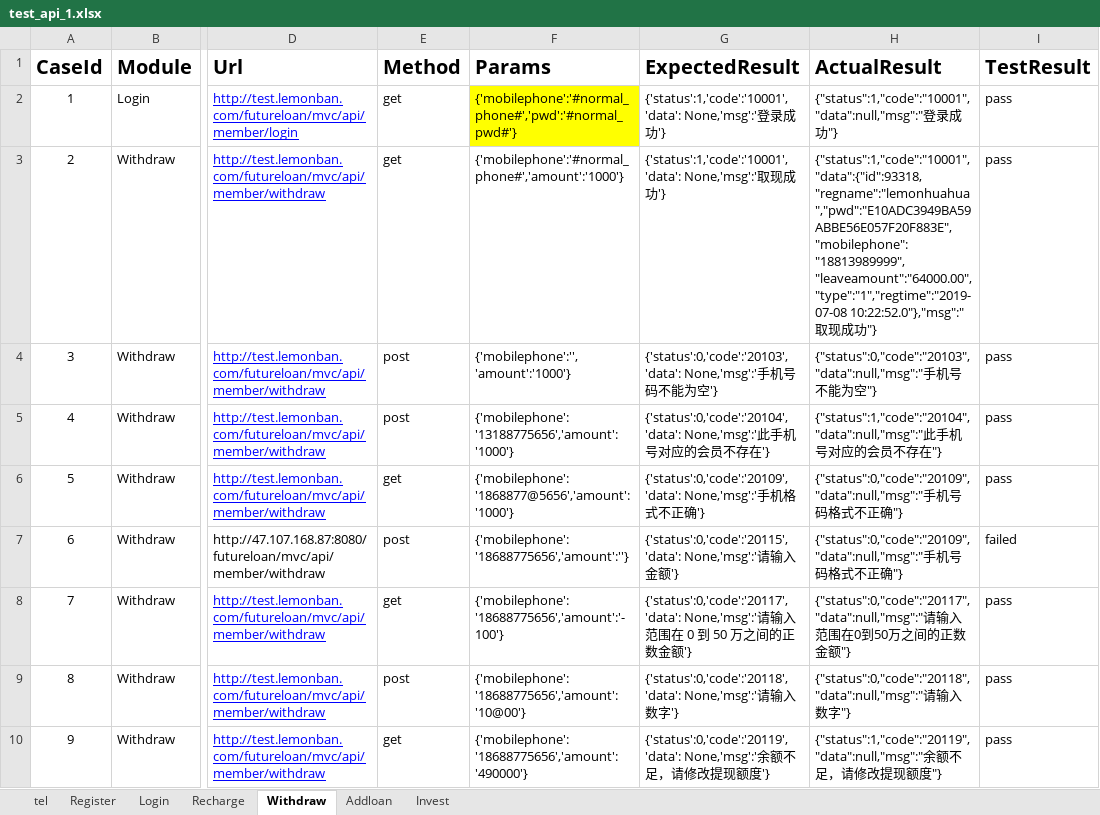
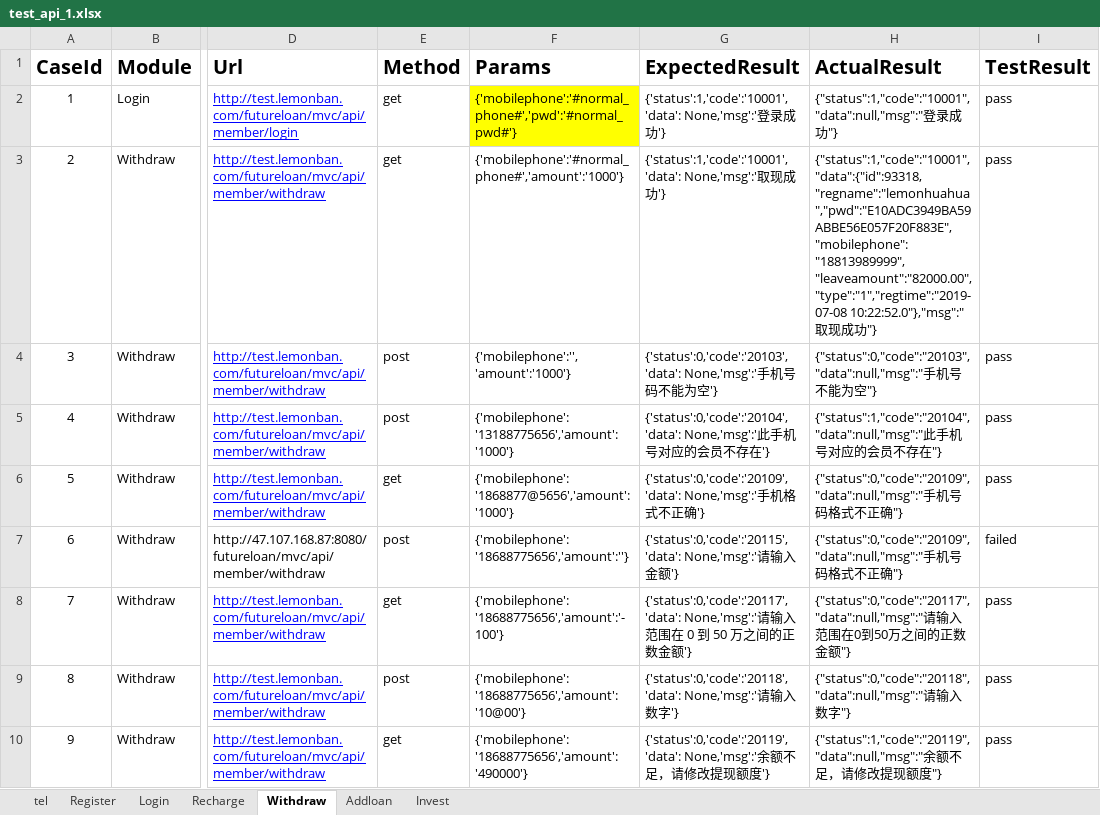
Before and after one commit to futurewujun/qcd_api_test, an Excel workbook: test_cases/test_api_1.xlsx, sheet Withdraw, drawn as a sheet; only a part is shown, gaps mark what is left out; values as stored, in another font and other column widths than the file's, no borders; the diff names each change by its address in the sheet, - before the commit and + after, or states it on an @@ line.

```diff
--- a/test_cases/test_api_1.xlsx (sheet Withdraw)
+++ b/test_cases/test_api_1.xlsx (sheet Withdraw)
-H3 (ActualResult): {"status":1,"code":"10001","data":{"id":93318,"regname":"lemonhuahua","pwd":"E10ADC3949BA59ABBE56E057F20F883E","mobilephone":"18813989999","leaveamount":"64000.00","type":"1","regtime":"2019-07-08 10:22:52.0"},"msg":"取…
+H3 (ActualResult): {"status":1,"code":"10001","data":{"id":93318,"regname":"lemonhuahua","pwd":"E10ADC3949BA59ABBE56E057F20F883E","mobilephone":"18813989999","leaveamount":"82000.00","type":"1","regtime":"2019-07-08 10:22:52.0"},"msg":"取…
```
Also changed, not shown: sheet Register, sheet Recharge, sheet tel, 4 other files.
